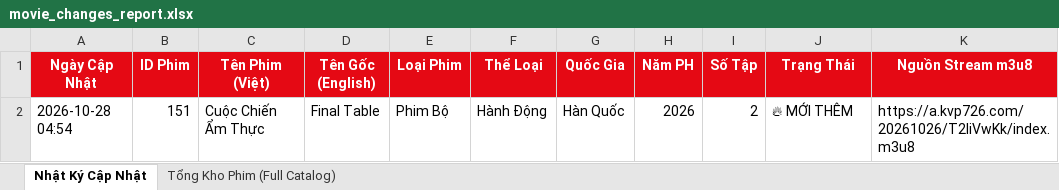
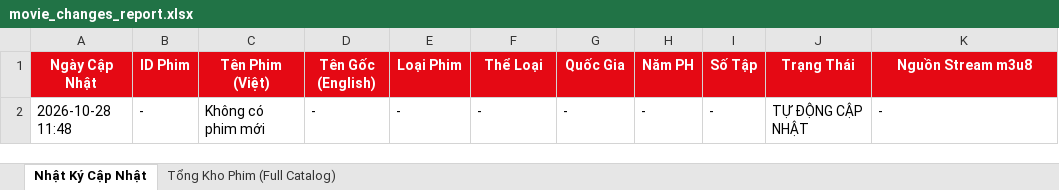
Before and after one commit to exorcisthb/Phim, an Excel workbook: movie_changes_report.xlsx, sheet Nhật Ký Cập Nhật, drawn as a sheet; values as stored, in another font and other column widths than the file's, no borders; removed rows and columns are numbered as before the commit, all else as after; the diff names each change by its address in the sheet, - before the commit and + after, or states it on an @@ line.

```diff
--- a/movie_changes_report.xlsx (sheet Nhật Ký Cập Nhật)
+++ b/movie_changes_report.xlsx (sheet Nhật Ký Cập Nhật)
-row 2: 2026-10-28 04:54 | 151 | Cuộc Chiến Ẩm Thực | Final Table | Phim Bộ | Hành Động | Hàn Quốc | 2026 | 2 | 🔥 MỚI THÊM | https://a.kvp726.com/20261026/T2liVwKk/index.m3u8
+row 2: 2026-10-28 11:48 | - | Không có phim mới | - | - | - | - | - | - | TỰ ĐỘNG CẬP NHẬT | -
```
Also changed, not shown: 1 other file.
